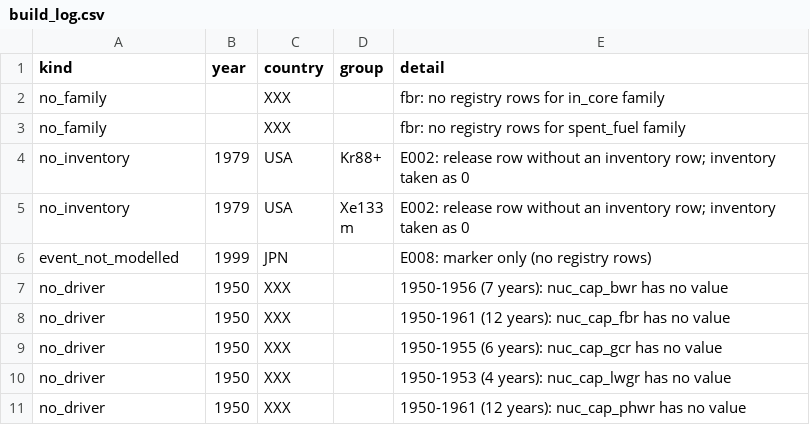
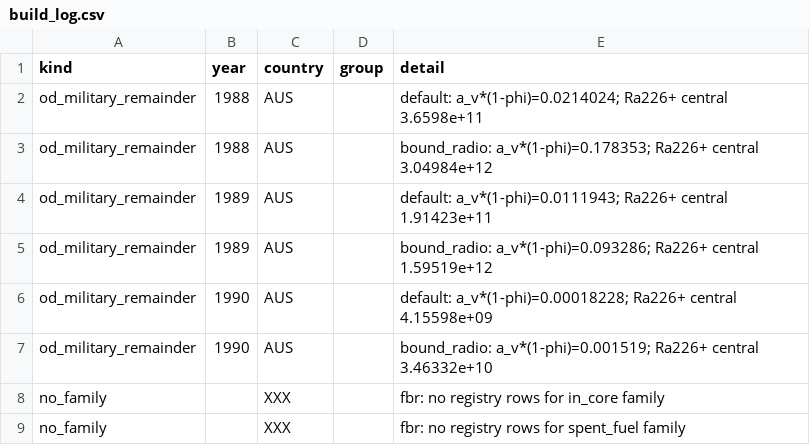
Before and after one commit to StevenAston/radiopassive, a CSV file: research/nuclear/build_log.csv, drawn as a sheet; only a part is shown; the shorter side is filled out with more unchanged rows.

```diff
--- a/research/nuclear/build_log.csv
+++ b/research/nuclear/build_log.csv
@@ -1,2 +1,8 @@
 kind,year,country,group,detail
+od_military_remainder,1988,AUS,,default: a_v*(1-phi)=0.0214024; Ra226+ central 3.6598e+11
+od_military_remainder,1988,AUS,,bound_radio: a_v*(1-phi)=0.178353; Ra226+ central 3.04984e+12
+od_military_remainder,1989,AUS,,default: a_v*(1-phi)=0.0111943; Ra226+ central 1.91423e+11
+od_military_remainder,1989,AUS,,bound_radio: a_v*(1-phi)=0.093286; Ra226+ central 1.59519e+12
+od_military_remainder,1990,AUS,,default: a_v*(1-phi)=0.00018228; Ra226+ central 4.15598e+09
+od_military_remainder,1990,AUS,,bound_radio: a_v*(1-phi)=0.001519; Ra226+ central 3.46332e+10
 no_family,,XXX,,fbr: no registry rows for in_core family
```
Also changed, not shown: data/reference/residue_seepage_by_group.csv, data/reference/residue_types.csv, 42 other files.
